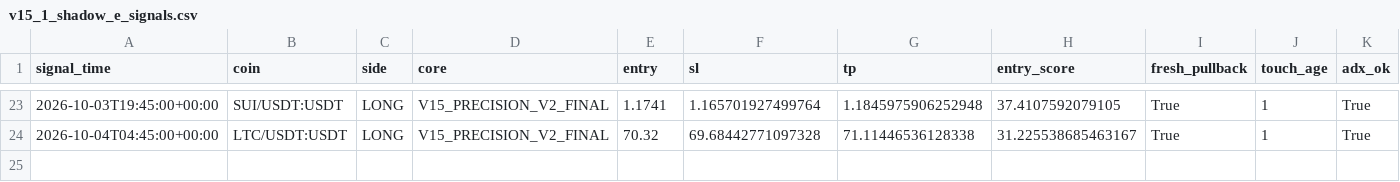
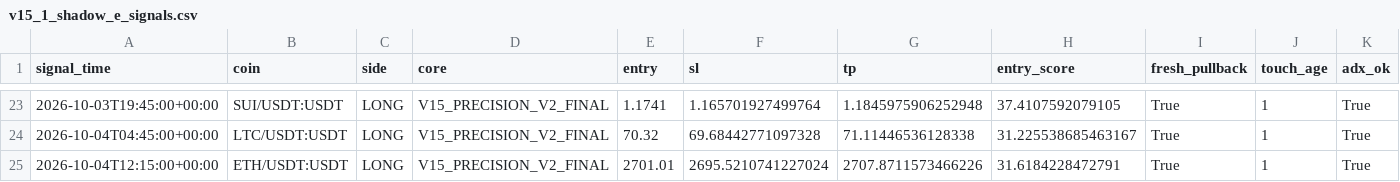
Before and after one commit to samesameagro-droid/sam-edge-v15-v8i, a CSV file: v15_1_shadow_e_signals.csv, drawn as a sheet; only a part is shown, gaps mark what is left out; rows hold the shown columns only; the diff names each change by its address in the sheet, - before the commit and + after, or states it on an @@ line.

```diff
--- a/v15_1_shadow_e_signals.csv
+++ b/v15_1_shadow_e_signals.csv
+row 25: 2026-10-04T12:15:00+00:00 | ETH/USDT:USDT | LONG | V15_PRECISION_V2_FINAL | 2701.01 | 2695.5210741227024 | 2707.8711573466226 | 31.6184228472791 | True | 1 | True
```
Also changed, not shown: paper_v15_trades_v2.csv, 9 other files.
